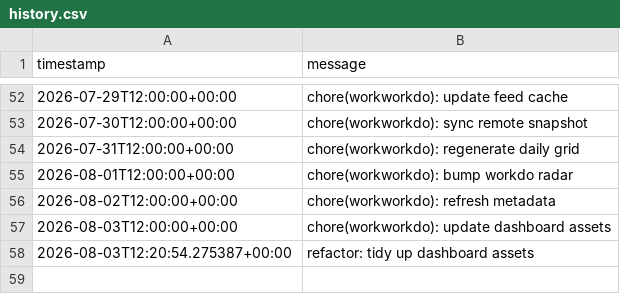
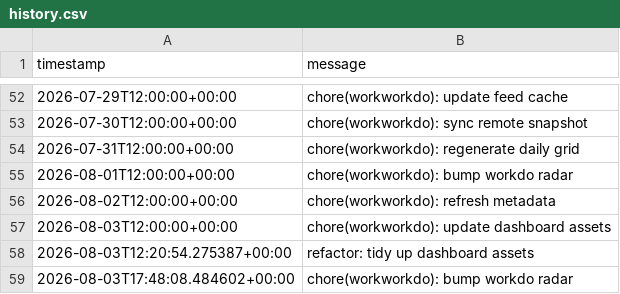
Before and after one commit to glcskl/workworkdo, a CSV file: data/history.csv, drawn as a sheet; only a part is shown, gaps mark what is left out; the diff names each change by its address in the sheet, - before the commit and + after, or states it on an @@ line.

Commit message:
chore(workworkdo): bump workdo radar

```diff
--- a/data/history.csv
+++ b/data/history.csv
+row 59: 2026-08-03T17:48:08.484602+00:00 | chore(workworkdo): bump workdo radar
```
